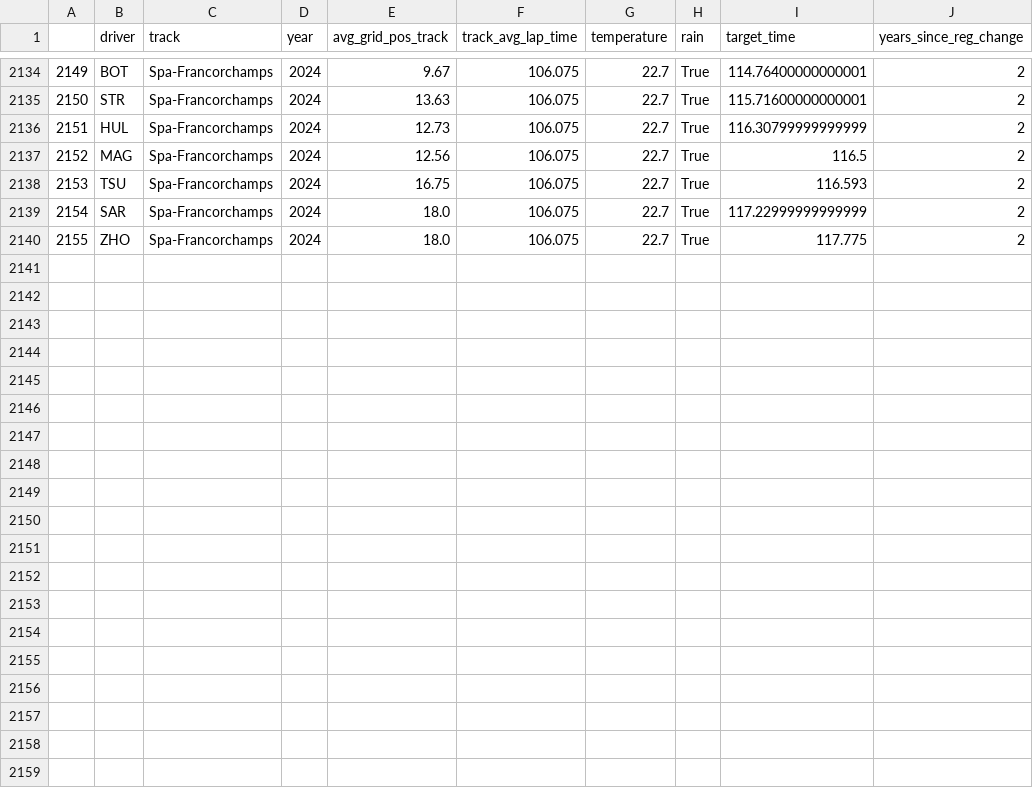
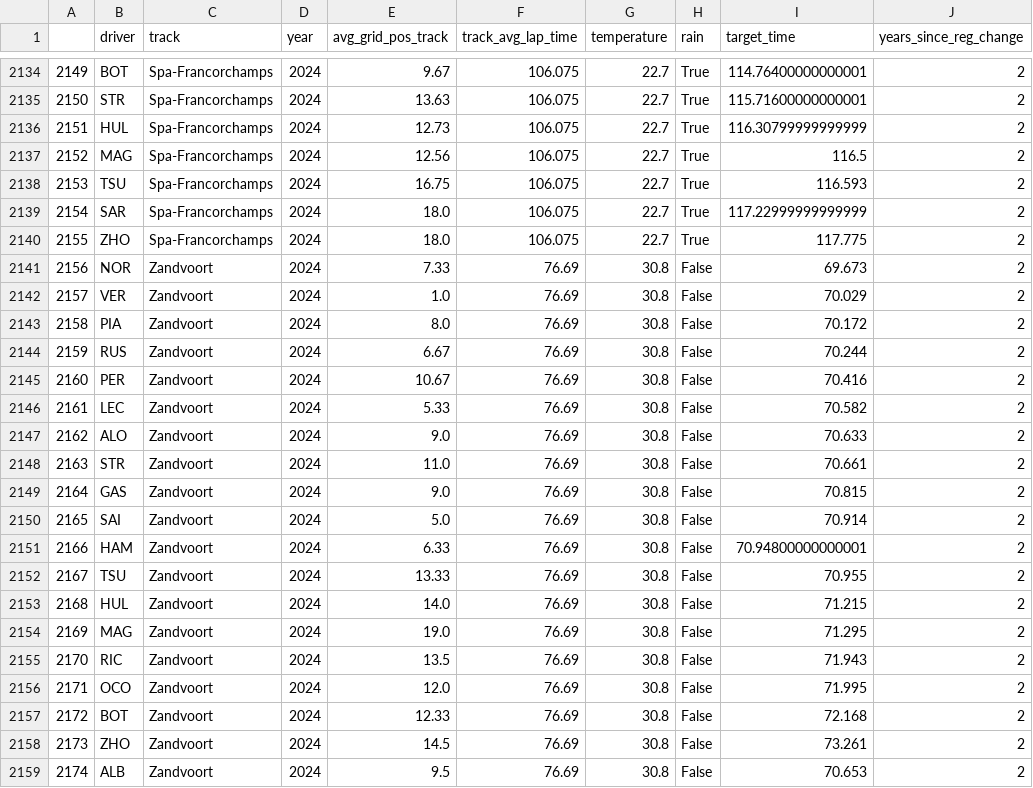
Before and after one commit to tmalik1116/F1_Qualifying_Predictor_ML, a CSV file: lap_data_0.csv, drawn as a sheet; only a part is shown, gaps mark what is left out.

Commit message:
updated dataset, added gitignore

```diff
--- a/lap_data_0.csv
+++ b/lap_data_0.csv
@@ -2140 +2140,20 @@
 2155,ZHO,Spa-Francorchamps,2024,18.0,106.075,22.7,True,117.775,2
+2156,NOR,Zandvoort,2024,7.33,76.69,30.8,False,69.673,2
+2157,VER,Zandvoort,2024,1.0,76.69,30.8,False,70.029,2
+2158,PIA,Zandvoort,2024,8.0,76.69,30.8,False,70.172,2
+2159,RUS,Zandvoort,2024,6.67,76.69,30.8,False,70.244,2
+2160,PER,Zandvoort,2024,10.67,76.69,30.8,False,70.416,2
+2161,LEC,Zandvoort,2024,5.33,76.69,30.8,False,70.582,2
+2162,ALO,Zandvoort,2024,9.0,76.69,30.8,False,70.633,2
+2163,STR,Zandvoort,2024,11.0,76.69,30.8,False,70.661,2
+2164,GAS,Zandvoort,2024,9.0,76.69,30.8,False,70.815,2
+2165,SAI,Zandvoort,2024,5.0,76.69,30.8,False,70.914,2
+2166,HAM,Zandvoort,2024,6.33,76.69,30.8,False,70.94800000000001,2
+2167,TSU,Zandvoort,2024,13.33,76.69,30.8,False,70.955,2
+2168,HUL,Zandvoort,2024,14.0,76.69,30.8,False,71.215,2
+2169,MAG,Zandvoort,2024,19.0,76.69,30.8,False,71.295,2
+2170,RIC,Zandvoort,2024,13.5,76.69,30.8,False,71.943,2
+2171,OCO,Zandvoort,2024,12.0,76.69,30.8,False,71.995,2
+2172,BOT,Zandvoort,2024,12.33,76.69,30.8,False,72.168,2
+2173,ZHO,Zandvoort,2024,14.5,76.69,30.8,False,73.261,2
+2174,ALB,Zandvoort,2024,9.5,76.69,30.8,False,70.653,2
```
Also changed, not shown: 4 other files.
